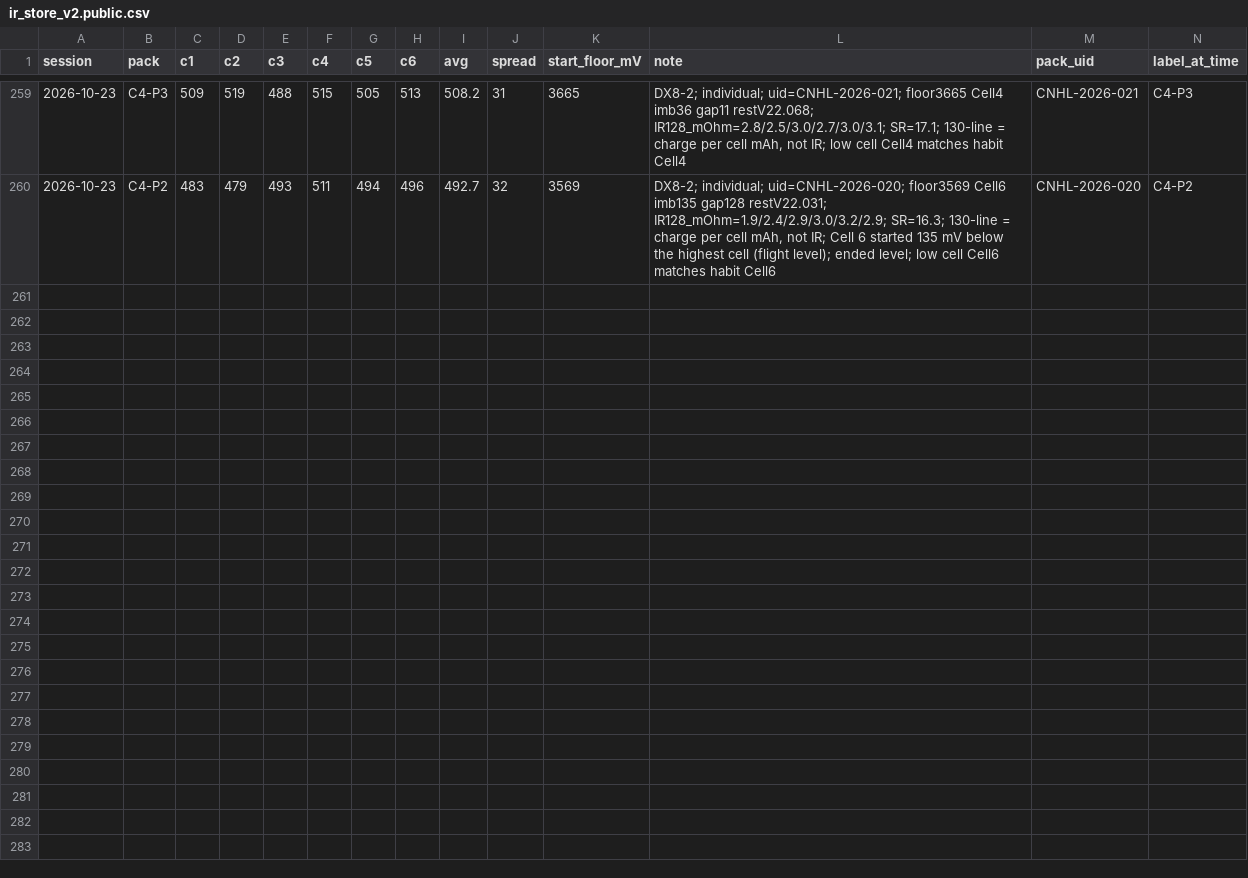
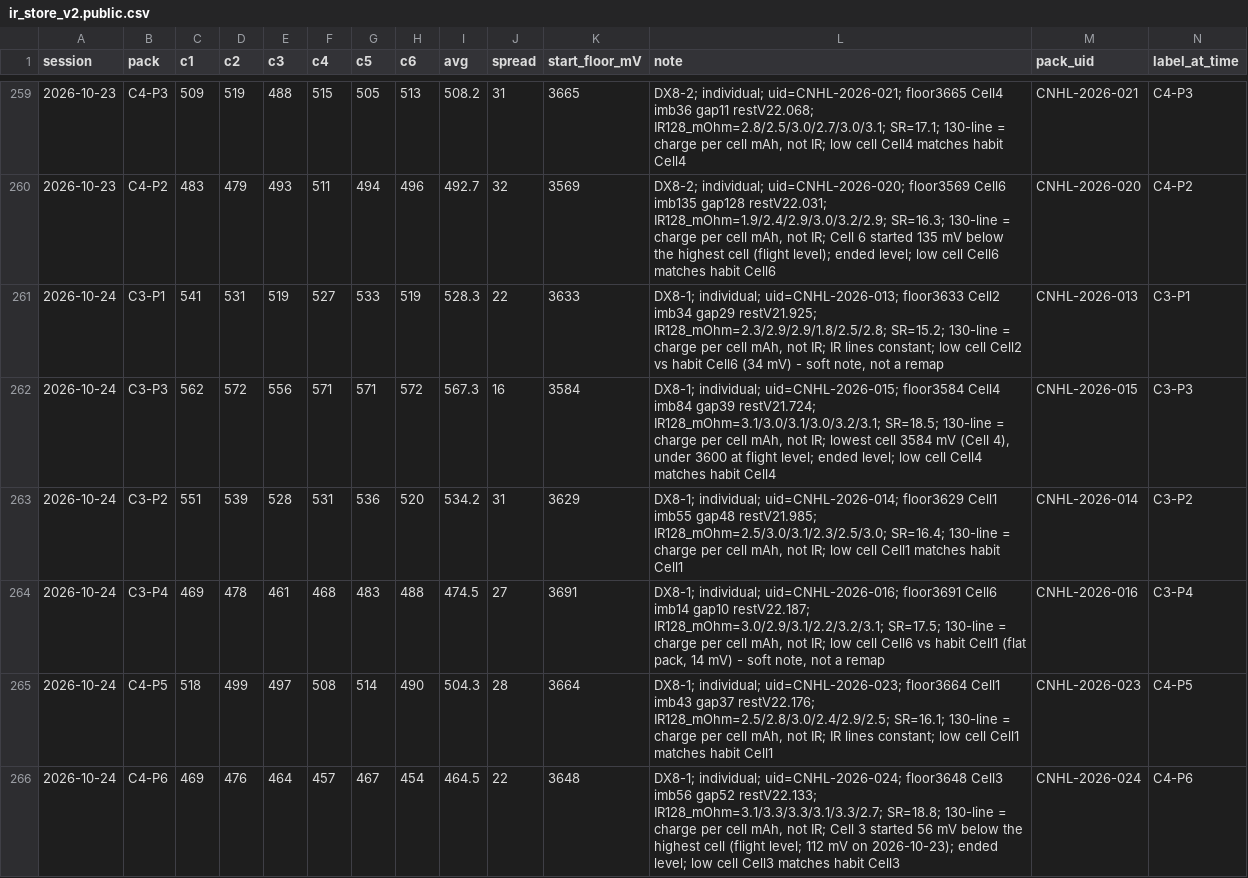
Before and after one commit to crpearson/site, a CSV file: data/v2/ir_store_v2.public.csv, drawn as a sheet; only a part is shown, gaps mark what is left out; rows hold the shown columns only; the diff names each change by its address in the sheet, - before the commit and + after, or states it on an @@ line.

```diff
--- a/data/v2/ir_store_v2.public.csv
+++ b/data/v2/ir_store_v2.public.csv
+row 261: 2026-10-24 | C3-P1 | 541 | 531 | 519 | 527 | 533 | 519 | 528.3 | 22 | 3633 | DX8-1; individual; uid=CNHL-2026-013; floor3633 Cell2 imb34 gap29 restV21.925; IR128_mOhm=2.3/2.9/2.9/1.8/2.5/2.8; SR=15.2; 130-line = charge per cell mAh, not IR; IR lines constant; low cell Cell2 vs habit Cell6 (34 mV) - soft note, not a remap | CNHL-2026-013 | C3-P1
+row 262: 2026-10-24 | C3-P3 | 562 | 572 | 556 | 571 | 571 | 572 | 567.3 | 16 | 3584 | DX8-1; individual; uid=CNHL-2026-015; floor3584 Cell4 imb84 gap39 restV21.724; IR128_mOhm=3.1/3.0/3.1/3.0/3.2/3.1; SR=18.5; 130-line = charge per cell mAh, not IR; lowest cell 3584 mV (Cell 4), under 3600 at flight level; ended level; low cell Cell4 matches habit Cell4 | CNHL-2026-015 | C3-P3
+row 263: 2026-10-24 | C3-P2 | 551 | 539 | 528 | 531 | 536 | 520 | 534.2 | 31 | 3629 | DX8-1; individual; uid=CNHL-2026-014; floor3629 Cell1 imb55 gap48 restV21.985; IR128_mOhm=2.5/3.0/3.1/2.3/2.5/3.0; SR=16.4; 130-line = charge per cell mAh, not IR; low cell Cell1 matches habit Cell1 | CNHL-2026-014 | C3-P2
+row 264: 2026-10-24 | C3-P4 | 469 | 478 | 461 | 468 | 483 | 488 | 474.5 | 27 | 3691 | DX8-1; individual; uid=CNHL-2026-016; floor3691 Cell6 imb14 gap10 restV22.187; IR128_mOhm=3.0/2.9/3.1/2.2/3.2/3.1; SR=17.5; 130-line = charge per cell mAh, not IR; low cell Cell6 vs habit Cell1 (flat pack, 14 mV) - soft note, not a remap | CNHL-2026-016 | C3-P4
+row 265: 2026-10-24 | C4-P5 | 518 | 499 | 497 | 508 | 514 | 490 | 504.3 | 28 | 3664 | DX8-1; individual; uid=CNHL-2026-023; floor3664 Cell1 imb43 gap37 restV22.176; IR128_mOhm=2.5/2.8/3.0/2.4/2.9/2.5; SR=16.1; 130-line = charge per cell mAh, not IR; IR lines constant; low cell Cell1 matches habit Cell1 | CNHL-2026-023 | C4-P5
+row 266: 2026-10-24 | C4-P6 | 469 | 476 | 464 | 457 | 467 | 454 | 464.5 | 22 | 3648 | DX8-1; individual; uid=CNHL-2026-024; floor3648 Cell3 imb56 gap52 restV22.133; IR128_mOhm=3.1/3.3/3.3/3.1/3.3/2.7; SR=18.8; 130-line = charge per cell mAh, not IR; Cell 3 started 56 mV below the highest cell (flight level; 112 mV on 2026-10-23); ended level; low cell Cell3 matches habit Cell3 | CNHL-2026-024 | C4-P6
```
Also changed, not shown: data/v2/ir_store_v4.public.csv, data/v2/packs.csv, 5 other files.
